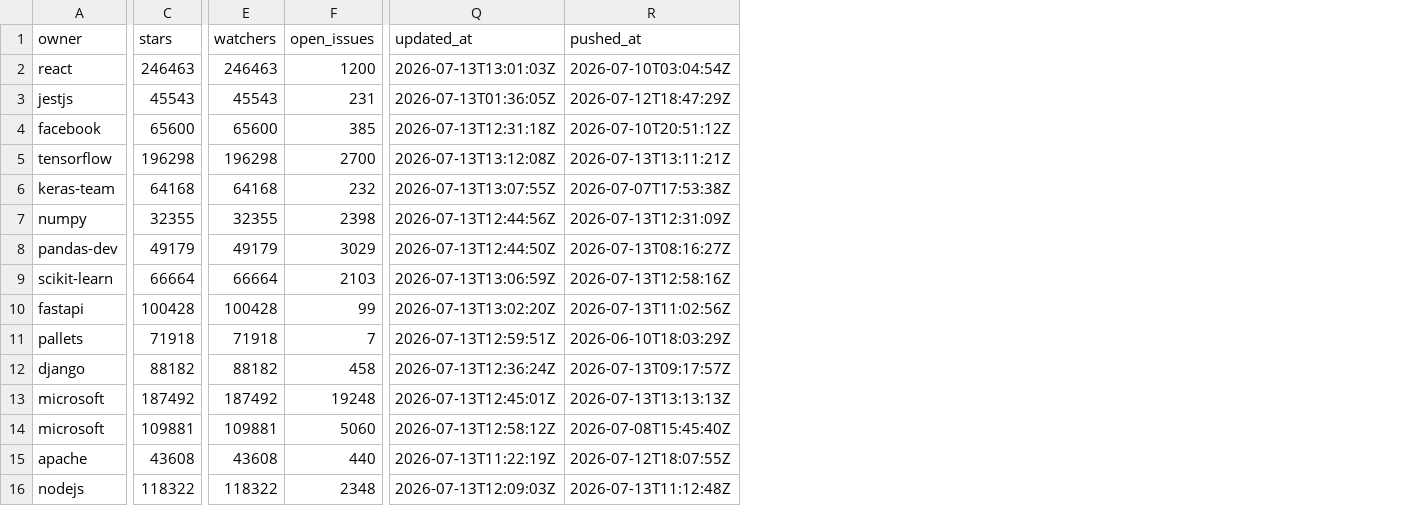
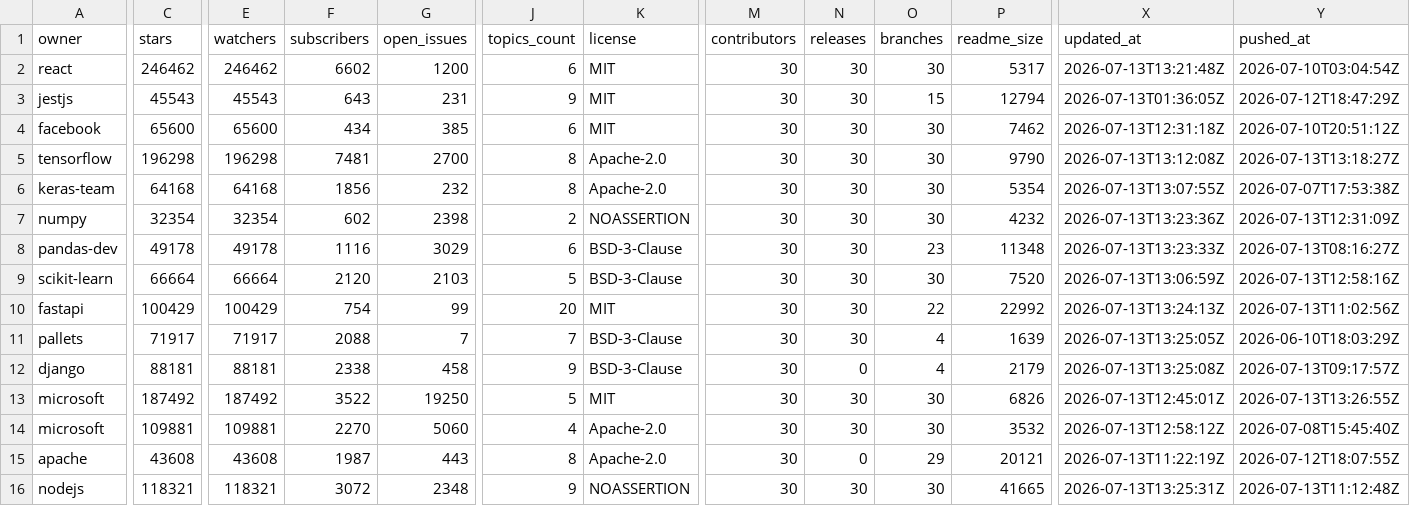
Before and after one commit to kamalesh2602/OSRA---Open-Source-Repository-Analyzer, a CSV file: server/ml/data/raw/repository_dataset.csv, drawn as a sheet; only a part is shown, gaps mark what is left out; addresses are those after the commit; the diff covers the shown part only; the diff names each change by its address in the sheet, - before the commit and + after, or states it on an @@ line.

Commit message:
feat(ML):Added more Data features

```diff
--- a/server/ml/data/raw/repository_dataset.csv
+++ b/server/ml/data/raw/repository_dataset.csv
+column F (subscribers), rows 2-16: 6602 | 643 | 434 | 7481 | 1856 | 602 | 1116 | 2120 | 754 | 2088 | 2338 | 3522 | 2270 | 1987 | 3072
+column J (topics_count), rows 2-16: 6 | 9 | 6 | 8 | 8 | 2 | 6 | 5 | 20 | 7 | 9 | 5 | 4 | 8 | 9
+column K (license), rows 2-16: MIT | MIT | MIT | Apache-2.0 | Apache-2.0 | NOASSERTION | BSD-3-Clause | BSD-3-Clause | MIT | BSD-3-Clause | BSD-3-Clause | MIT | Apache-2.0 | Apache-2.0 | NOASSERTION
+column M (contributors), rows 2-16: all 30
+column N (releases), rows 2-16: 30 | 30 | 30 | 30 | 30 | 30 | 30 | 30 | 30 | 30 | 0 | 30 | 30 | 0 | 30
+column O (branches), rows 2-16: 30 | 15 | 30 | 30 | 30 | 30 | 23 | 30 | 22 | 4 | 4 | 30 | 30 | 29 | 30
+column P (readme_size), rows 2-16: 5317 | 12794 | 7462 | 9790 | 5354 | 4232 | 11348 | 7520 | 22992 | 1639 | 2179 | 6826 | 3532 | 20121 | 41665
-C2 (stars): 246463
+C2 (stars): 246462
-E2 (watchers): 246463
+E2 (watchers): 246462
-X2 (updated_at): 2026-07-13T13:01:03Z
+X2 (updated_at): 2026-07-13T13:21:48Z
-Y5 (pushed_at): 2026-07-13T13:11:21Z
+Y5 (pushed_at): 2026-07-13T13:18:27Z
-C7 (stars): 32355
+C7 (stars): 32354
-E7 (watchers): 32355
+E7 (watchers): 32354
-X7 (updated_at): 2026-07-13T12:44:56Z
+X7 (updated_at): 2026-07-13T13:23:36Z
-C8 (stars): 49179
+C8 (stars): 49178
-E8 (watchers): 49179
+E8 (watchers): 49178
-X8 (updated_at): 2026-07-13T12:44:50Z
+X8 (updated_at): 2026-07-13T13:23:33Z
-C10 (stars): 100428
+C10 (stars): 100429
-E10 (watchers): 100428
+E10 (watchers): 100429
-X10 (updated_at): 2026-07-13T13:02:20Z
+X10 (updated_at): 2026-07-13T13:24:13Z
-C11 (stars): 71918
+C11 (stars): 71917
-E11 (watchers): 71918
+E11 (watchers): 71917
-X11 (updated_at): 2026-07-13T12:59:51Z
+X11 (updated_at): 2026-07-13T13:25:05Z
-C12 (stars): 88182
+C12 (stars): 88181
-E12 (watchers): 88182
+E12 (watchers): 88181
-X12 (updated_at): 2026-07-13T12:36:24Z
+X12 (updated_at): 2026-07-13T13:25:08Z
-G13 (open_issues): 19248
+G13 (open_issues): 19250
-Y13 (pushed_at): 2026-07-13T13:13:13Z
+Y13 (pushed_at): 2026-07-13T13:26:55Z
-G15 (open_issues): 440
+G15 (open_issues): 443
-C16 (stars): 118322
+C16 (stars): 118321
-E16 (watchers): 118322
+E16 (watchers): 118321
-X16 (updated_at): 2026-07-13T12:09:03Z
+X16 (updated_at): 2026-07-13T13:25:31Z
```
Also changed, not shown: 12 edited cells elsewhere in this file, 2 other files.
